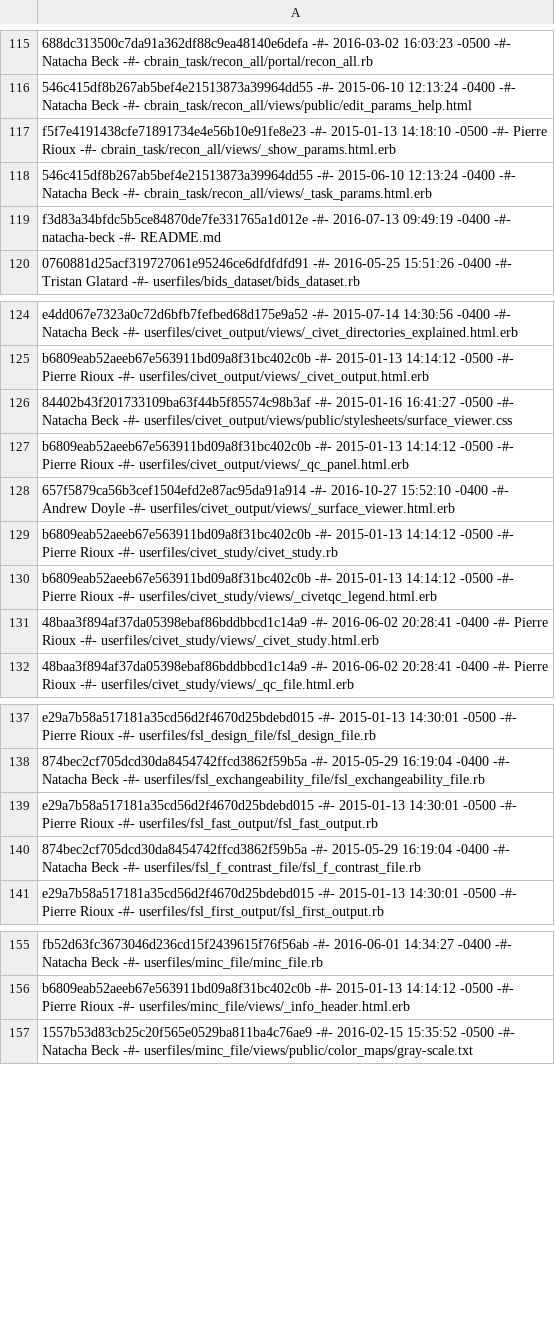
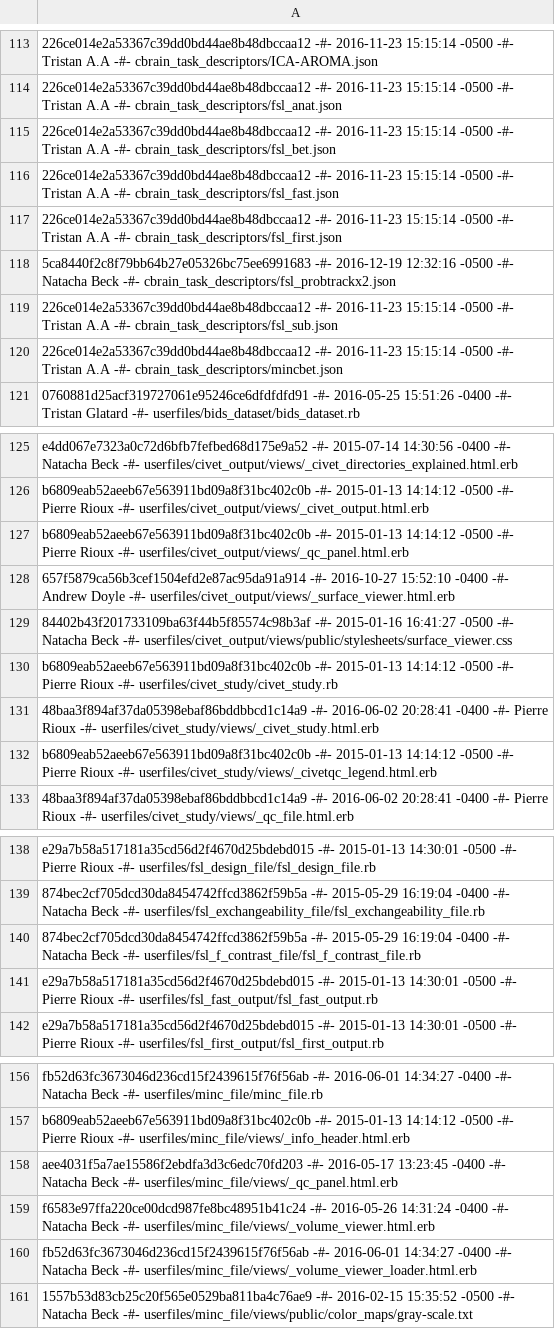
Before and after one commit to aces/cbrain-plugins-neuro, a CSV file: cbrain_file_revisions.csv, drawn as a sheet; only a part is shown, gaps mark what is left out; addresses are those after the commit; the diff covers the shown part only; the diff names each change by its address in the sheet, - before the commit and + after, or states it on an @@ line.

```diff
--- a/cbrain_file_revisions.csv
+++ b/cbrain_file_revisions.csv
-A113: 688dc313500c7da91a362df88c9ea48140e6defa -#- 2016-03-02 16:03:23 -0500 -#- Natacha Beck -#- cbrain_task/recon_all/portal/recon_all.rb
+A113: 226ce014e2a53367c39dd0bd44ae8b48dbccaa12 -#- 2016-11-23 15:15:14 -0500 -#- Tristan A.A -#- cbrain_task_descriptors/ICA-AROMA.json
-A114: 546c415df8b267ab5bef4e21513873a39964dd55 -#- 2015-06-10 12:13:24 -0400 -#- Natacha Beck -#- cbrain_task/recon_all/views/public/edit_params_help.html
+A114: 226ce014e2a53367c39dd0bd44ae8b48dbccaa12 -#- 2016-11-23 15:15:14 -0500 -#- Tristan A.A -#- cbrain_task_descriptors/fsl_anat.json
-A115: f5f7e4191438cfe71891734e4e56b10e91fe8e23 -#- 2015-01-13 14:18:10 -0500 -#- Pierre Rioux -#- cbrain_task/recon_all/views/_show_params.html.erb
+A115: 226ce014e2a53367c39dd0bd44ae8b48dbccaa12 -#- 2016-11-23 15:15:14 -0500 -#- Tristan A.A -#- cbrain_task_descriptors/fsl_bet.json
-A116: 546c415df8b267ab5bef4e21513873a39964dd55 -#- 2015-06-10 12:13:24 -0400 -#- Natacha Beck -#- cbrain_task/recon_all/views/_task_params.html.erb
+A116: 226ce014e2a53367c39dd0bd44ae8b48dbccaa12 -#- 2016-11-23 15:15:14 -0500 -#- Tristan A.A -#- cbrain_task_descriptors/fsl_fast.json
-A117: f3d83a34bfdc5b5ce84870de7fe331765a1d012e -#- 2016-07-13 09:49:19 -0400 -#- natacha-beck -#- README.md
+A117: 226ce014e2a53367c39dd0bd44ae8b48dbccaa12 -#- 2016-11-23 15:15:14 -0500 -#- Tristan A.A -#- cbrain_task_descriptors/fsl_first.json
+row 118: 5ca8440f2c8f79bb64b27e05326bc75ee6991683 -#- 2016-12-19 12:32:16 -0500 -#- Natacha Beck -#- cbrain_task_descriptors/fsl_probtrackx2.json
+row 119: 226ce014e2a53367c39dd0bd44ae8b48dbccaa12 -#- 2016-11-23 15:15:14 -0500 -#- Tristan A.A -#- cbrain_task_descriptors/fsl_sub.json
+row 120: 226ce014e2a53367c39dd0bd44ae8b48dbccaa12 -#- 2016-11-23 15:15:14 -0500 -#- Tristan A.A -#- cbrain_task_descriptors/mincbet.json
-row 126: 84402b43f201733109ba63f44b5f85574c98b3af…
+row 129: 84402b43f201733109ba63f44b5f85574c98b3af…
-row 131: 48baa3f894af37da05398ebaf86bddbbcd1c14a9…
+row 131: 48baa3f894af37da05398ebaf86bddbbcd1c14a9…
-row 140: 874bec2cf705dcd30da8454742ffcd3862f59b5a…
+row 140: 874bec2cf705dcd30da8454742ffcd3862f59b5a…
-row 162: aee4031f5a7ae15586f2ebdfa3d3c6edc70fd203…
+row 158: aee4031f5a7ae15586f2ebdfa3d3c6edc70fd203…
-row 163: f6583e97ffa220ce00dcd987fe8bc48951b41c24…
+row 159: f6583e97ffa220ce00dcd987fe8bc48951b41c24…
-row 164: fb52d63fc3673046d236cd15f2439615f76f56ab…
+row 160: fb52d63fc3673046d236cd15f2439615f76f56ab…
```
Also changed, not shown: 5 added rows, 7 removed rows, 24 moved rows and 6 edited cells elsewhere in this file.
